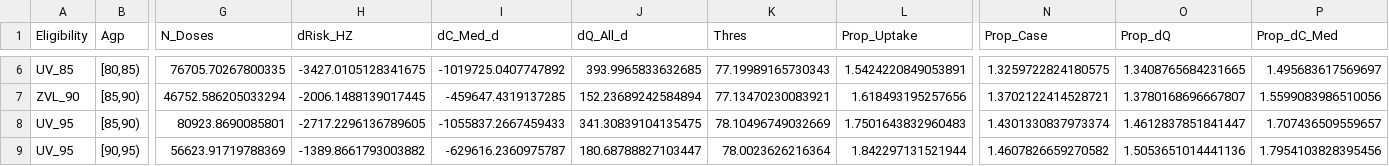
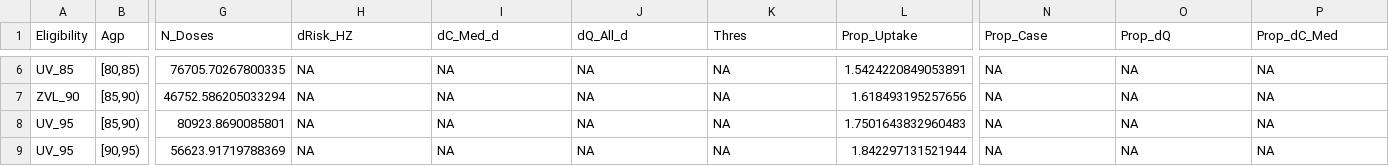
Before and after one commit to TimeWz667/HPRU_Shingrix, a CSV file: docs/tabs/tab_programme_call80_cont.csv, drawn as a sheet; only a part is shown, gaps mark what is left out; the diff covers the shown part only; the diff names each change by its address in the sheet, - before the commit and + after, or states it on an @@ line.

```diff
--- a/docs/tabs/tab_programme_call80_cont.csv
+++ b/docs/tabs/tab_programme_call80_cont.csv
-H6 (dRisk_HZ): -3427.0105128341675
+H6 (dRisk_HZ): NA
-I6 (dC_Med_d): -1019725.0407747892
+I6 (dC_Med_d): NA
-J6 (dQ_All_d): 393.9965833632685
+J6 (dQ_All_d): NA
-K6 (Thres): 77.19989165730343
+K6 (Thres): NA
-N6 (Prop_Case): 1.3259722824180575
+N6 (Prop_Case): NA
-O6 (Prop_dQ): 1.3408765684231665
+O6 (Prop_dQ): NA
-P6 (Prop_dC_Med): 1.495683617569697
+P6 (Prop_dC_Med): NA
-H7 (dRisk_HZ): -2006.1488139017445
+H7 (dRisk_HZ): NA
-I7 (dC_Med_d): -459647.4319137285
+I7 (dC_Med_d): NA
-J7 (dQ_All_d): 152.23689242584894
+J7 (dQ_All_d): NA
-K7 (Thres): 77.13470230083921
+K7 (Thres): NA
-N7 (Prop_Case): 1.3702122414528721
+N7 (Prop_Case): NA
-O7 (Prop_dQ): 1.3780168696667807
+O7 (Prop_dQ): NA
-P7 (Prop_dC_Med): 1.5599083986510056
+P7 (Prop_dC_Med): NA
-H8 (dRisk_HZ): -2717.2296136789605
+H8 (dRisk_HZ): NA
-I8 (dC_Med_d): -1055837.2667459433
+I8 (dC_Med_d): NA
-J8 (dQ_All_d): 341.30839104135475
+J8 (dQ_All_d): NA
-K8 (Thres): 78.10496749032669
+K8 (Thres): NA
-N8 (Prop_Case): 1.4301330837973374
+N8 (Prop_Case): NA
-O8 (Prop_dQ): 1.4612837851841447
+O8 (Prop_dQ): NA
-P8 (Prop_dC_Med): 1.707436509559657
+P8 (Prop_dC_Med): NA
-H9 (dRisk_HZ): -1389.8661793003882
+H9 (dRisk_HZ): NA
-I9 (dC_Med_d): -629616.2360975787
+I9 (dC_Med_d): NA
-J9 (dQ_All_d): 180.68788827103447
+J9 (dQ_All_d): NA
-K9 (Thres): 78.0023626216364
+K9 (Thres): NA
-N9 (Prop_Case): 1.4607826659270582
+N9 (Prop_Case): NA
-O9 (Prop_dQ): 1.5053651014441136
+O9 (Prop_dQ): NA
-P9 (Prop_dC_Med): 1.7954103828395456
+P9 (Prop_dC_Med): NA
```
Also changed, not shown: 28 edited cells elsewhere in this file, docs/tabs/stats_ce_5yr_rzv_realworld.csv, docs/tabs/stats_icer_5yr_rzv_realworld.csv, 24 other files.
